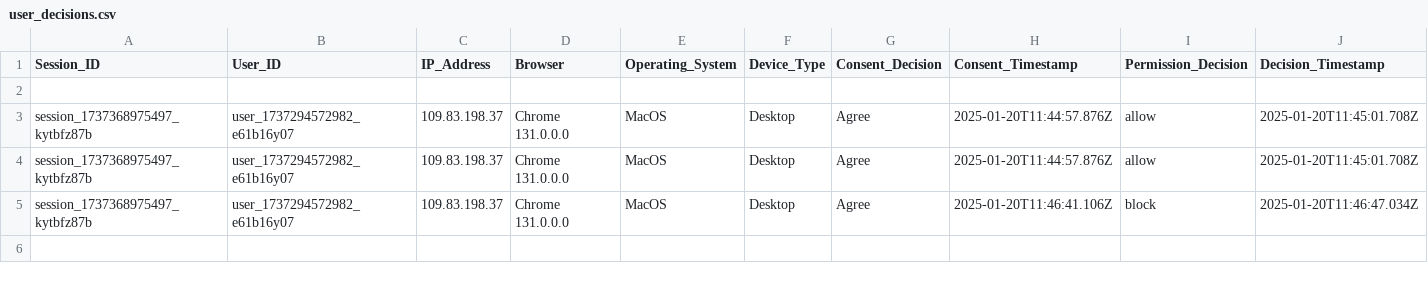
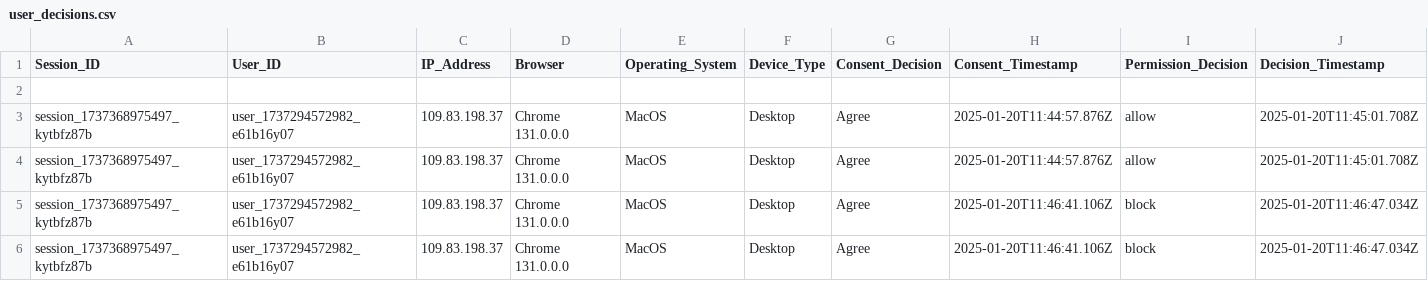
Before and after one commit to MARAM701/tracking-server, a CSV file: data/user_decisions.csv, drawn as a sheet; only a part is shown; rows hold the shown columns only; the diff names each change by its address in the sheet, - before the commit and + after, or states it on an @@ line.

Commit message:
Update tracking data

```diff
--- a/data/user_decisions.csv
+++ b/data/user_decisions.csv
+row 6: session_1737368975497_kytbfz87b | user_1737294572982_e61b16y07 | 109.83.198.37 | Chrome 131.0.0.0 | MacOS | Desktop | Agree | 2025-01-20T11:46:41.106Z | block | 2025-01-20T11:46:47.034Z
```
